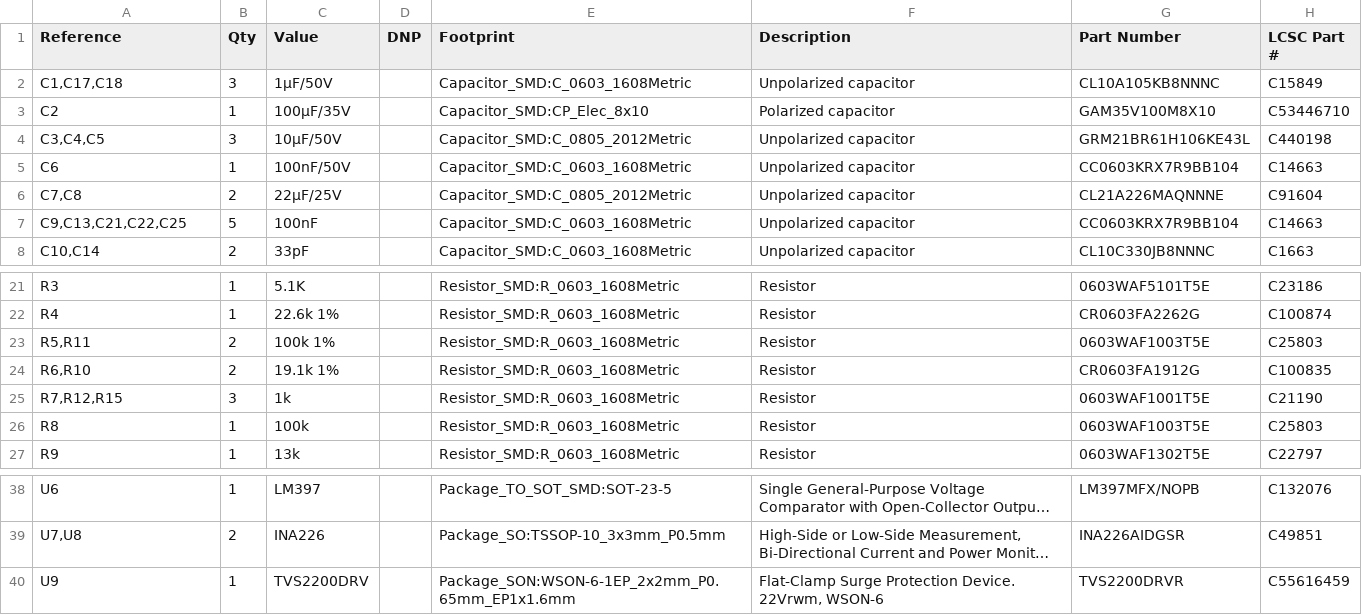
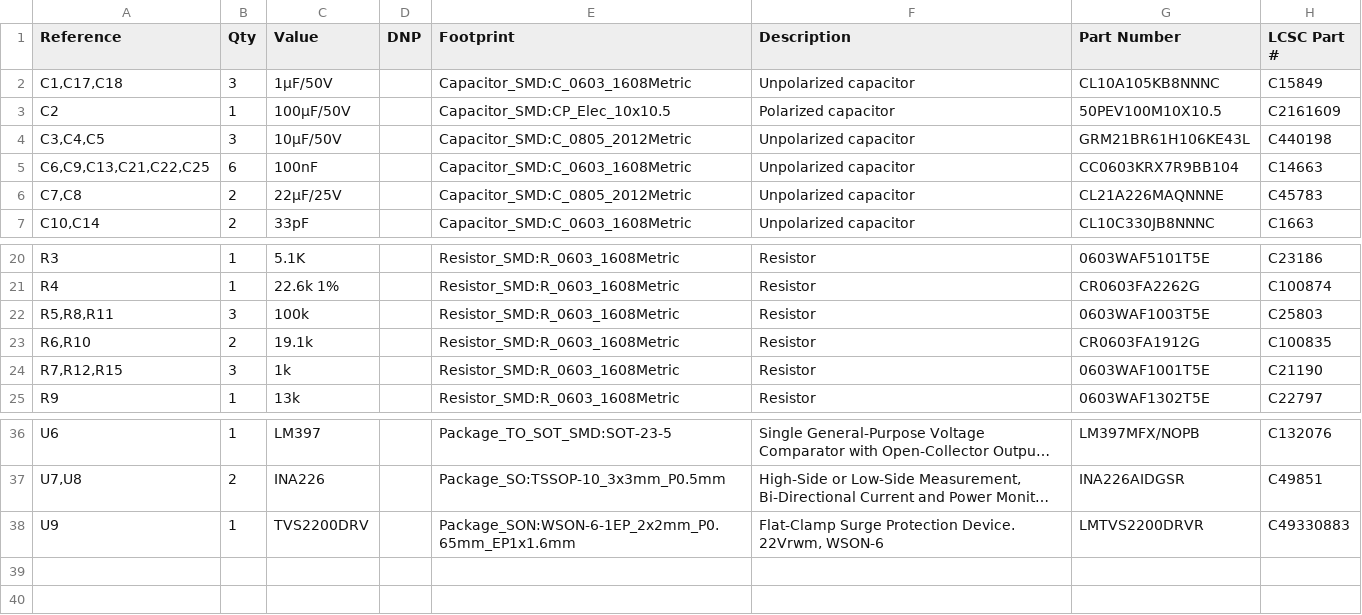
Before and after one commit to mcrepeau/matrix_powerboard, a CSV file: hardware/powerboard.csv, drawn as a sheet; only a part is shown, gaps mark what is left out; long unchanged cells end in …; removed rows and columns are numbered as before the commit, all else as after; the diff names each change by its address in the sheet, - before the commit and + after, or states it on an @@ line.

```diff
--- a/hardware/powerboard.csv
+++ b/hardware/powerboard.csv
-C3 (Value): 100µF/35V
+C3 (Value): 100µF/50V
-E3 (Footprint): Capacitor_SMD:CP_Elec_8x10
+E3 (Footprint): Capacitor_SMD:CP_Elec_10x10.5
-G3 (Part Number): GAM35V100M8X10
+G3 (Part Number): 50PEV100M10X10.5
-H3 (LCSC Part #): C53446710
+H3 (LCSC Part #): C2161609
-A5 (Reference): C6
+A5 (Reference): C6,C9,C13,C21,C22,C25
-B5 (Qty): 1
+B5 (Qty): 6
-C5 (Value): 100nF/50V
+C5 (Value): 100nF
-H6 (LCSC Part #): C91604
+H6 (LCSC Part #): C45783
-row 7: C9,C13,C21,C22,C25 | 5 | 100nF |  | Capacitor_SMD:C_0603_1608Metric | Unpolarized capacitor | CC0603KRX7R9BB104 | C14663
-A22 (Reference): R5,R11
+A22 (Reference): R5,R8,R11
-B22 (Qty): 2
+B22 (Qty): 3
-C22 (Value): 100k 1%
+C22 (Value): 100k
-C23 (Value): 19.1k 1%
+C23 (Value): 19.1k
-row 26: R8 | 1 | 100k |  | Resistor_SMD:R_0603_1608Metric | Resistor | 0603WAF1003T5E | C25803
-G38 (Part Number): TVS2200DRVR
+G38 (Part Number): LMTVS2200DRVR
-H38 (LCSC Part #): C55616459
+H38 (LCSC Part #): C49330883
```
Also changed, not shown: 3 other files.
